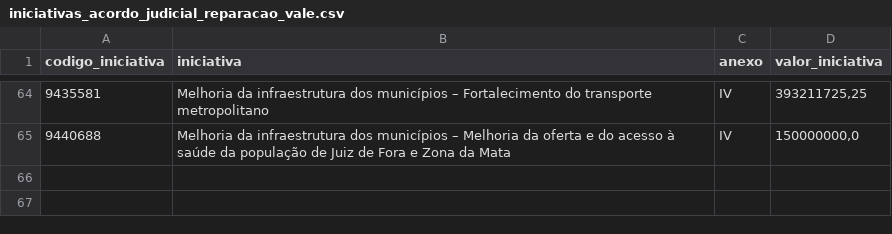
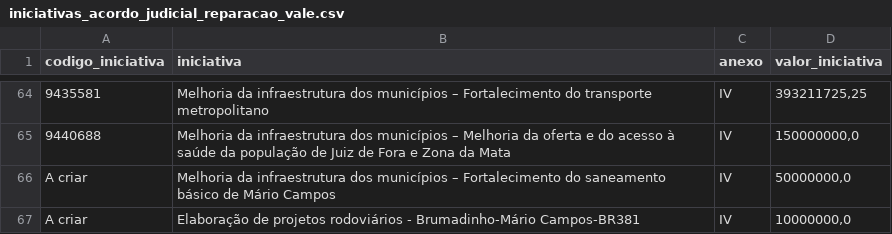
Before and after one commit to transparencia-mg/acordo-judicial-reparacao-vale-iniciativas, a CSV file: dataset/data/iniciativas_acordo_judicial_reparacao_vale.csv, drawn as a sheet; only a part is shown, gaps mark what is left out.

```diff
--- a/dataset/data/iniciativas_acordo_judicial_reparacao_vale.csv
+++ b/dataset/data/iniciativas_acordo_judicial_reparacao_vale.csv
@@ -65 +65,3 @@
 9440688;Melhoria da infraestrutura dos municípios – Melhoria da oferta e do acesso à saúde da população de Juiz de Fora e Zona da Mata;IV;150000000,0
+A criar;Melhoria da infraestrutura dos municípios – Fortalecimento do saneamento básico de Mário Campos;IV;50000000,0
+A criar;Elaboração de projetos rodoviários - Brumadinho-Mário Campos-BR381;IV;10000000,0
```
